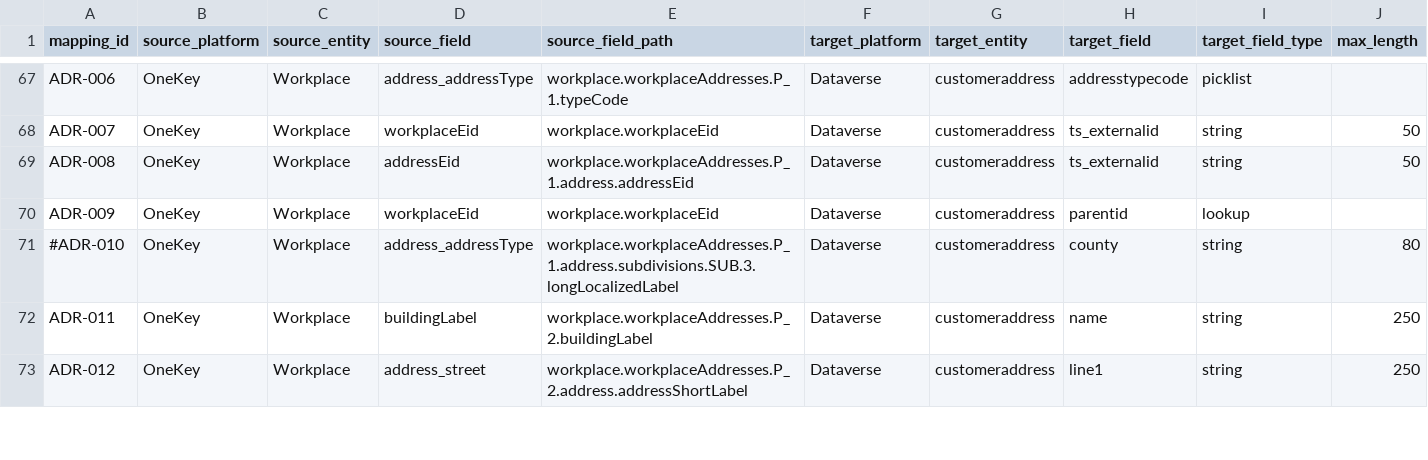
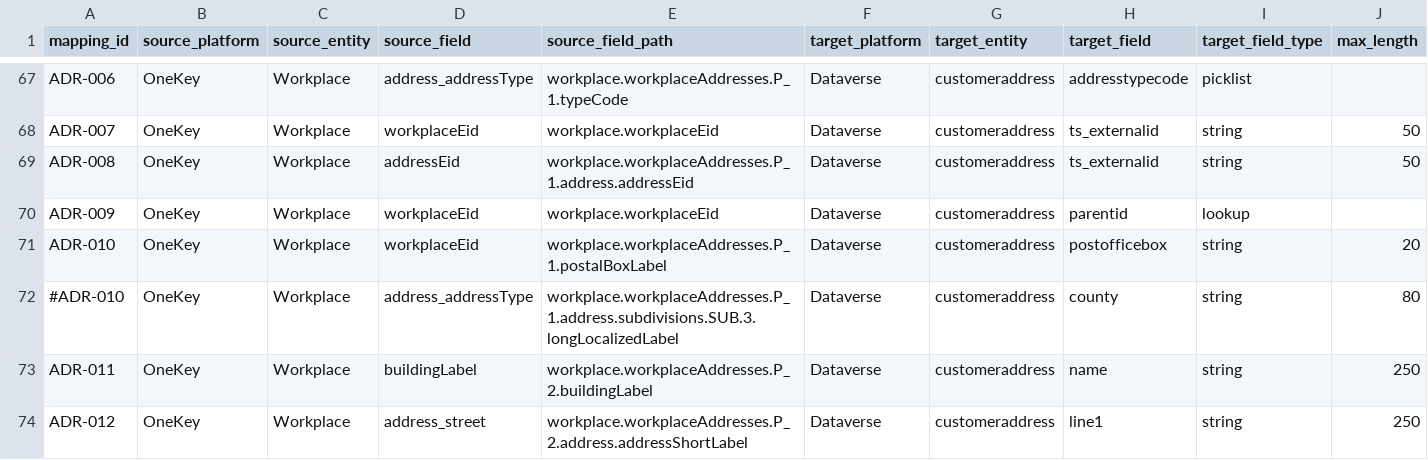
Before and after one commit to duncan-doan/onekey-paion-integration, a CSV file: config/entity_mapping.csv, drawn as a sheet; only a part is shown, gaps mark what is left out; rows hold the shown columns only; the diff names each change by its address in the sheet, - before the commit and + after, or states it on an @@ line.

Commit message:
add postal box mapping

```diff
--- a/config/entity_mapping.csv
+++ b/config/entity_mapping.csv
+row 71: ADR-010 | OneKey | Workplace | workplaceEid | workplace.workplaceAddresses.P_1.postalBoxLabel | Dataverse | customeraddress | postofficebox | string | 20
```
